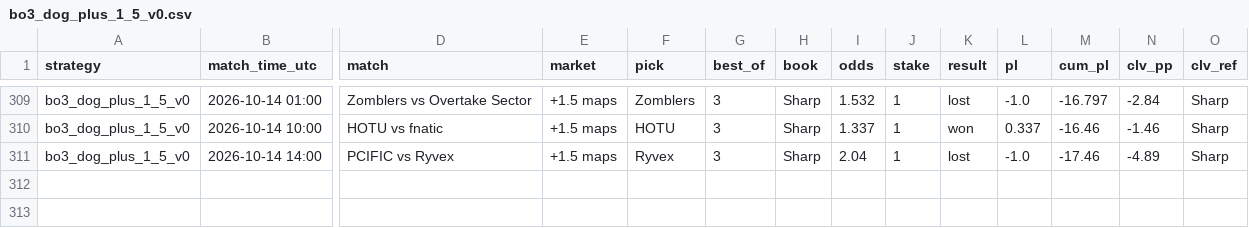
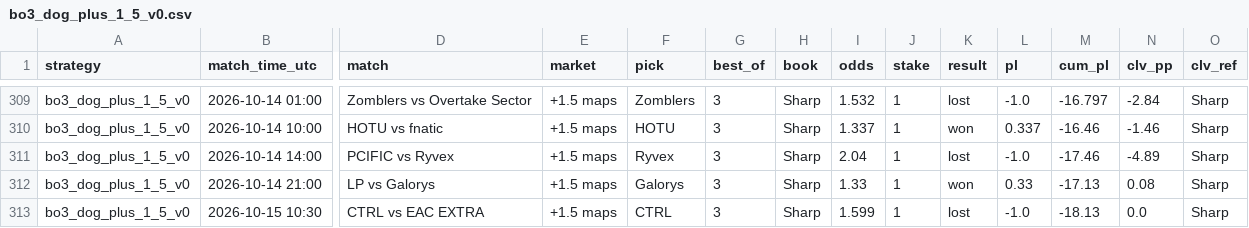
Before and after one commit to hyprcs/cs2hub, a CSV file: strategies/data/bo3_dog_plus_1_5_v0.csv, drawn as a sheet; only a part is shown, gaps mark what is left out; rows hold the shown columns only; the diff names each change by its address in the sheet, - before the commit and + after, or states it on an @@ line.

```diff
--- a/strategies/data/bo3_dog_plus_1_5_v0.csv
+++ b/strategies/data/bo3_dog_plus_1_5_v0.csv
+row 312: bo3_dog_plus_1_5_v0 | 2026-10-14 21:00 | LP vs Galorys | +1.5 maps | Galorys | 3 | Sharp | 1.33 | 1 | won | 0.33 | -17.13 | 0.08 | Sharp
+row 313: bo3_dog_plus_1_5_v0 | 2026-10-15 10:30 | CTRL vs EAC EXTRA | +1.5 maps | CTRL | 3 | Sharp | 1.599 | 1 | lost | -1.0 | -18.13 | 0.0 | Sharp
```
Also changed, not shown: strategies/data/bo3_fav_minus_1_5_bookC_v0.csv, strategies/data/bo3_fav_minus_1_5_v0.csv, 12 other files.
